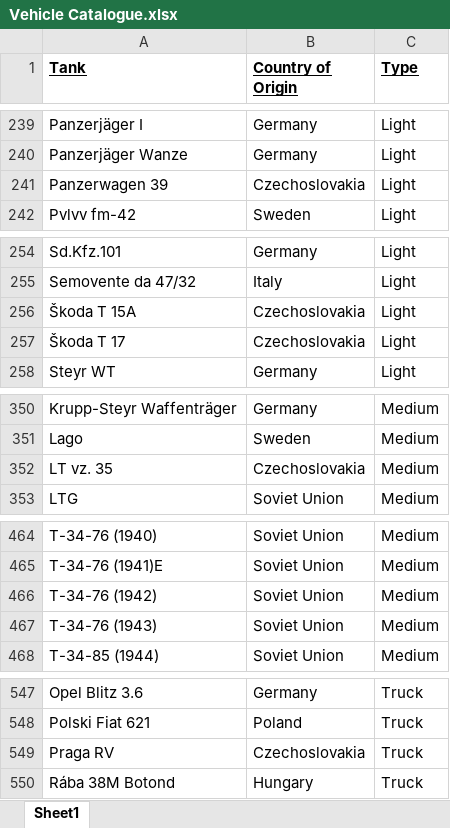
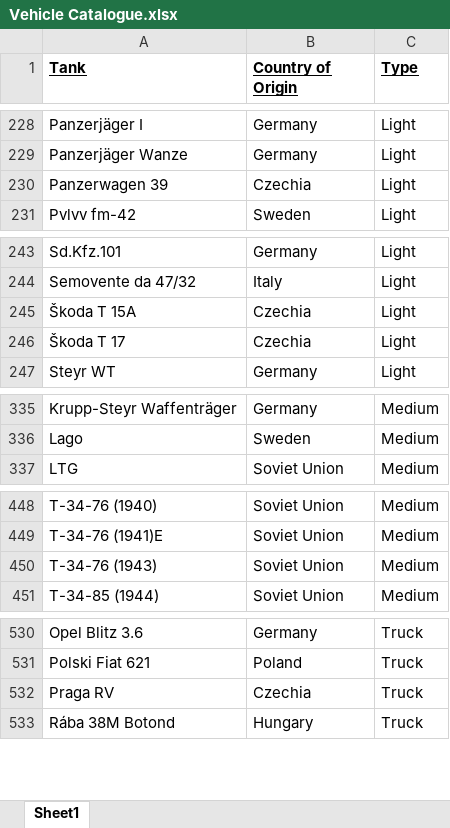
Before and after one commit to SilverInc2001/Ostfront-Tank-Collection, an Excel workbook: Vehicle Catalogue.xlsx, sheet Sheet1, drawn as a sheet; only a part is shown, gaps mark what is left out; values as stored, in another font and other column widths than the file's, no borders; removed rows and columns are numbered as before the commit, all else as after; the diff covers the shown part only; the diff names each change by its address in the sheet, - before the commit and + after, or states it on an @@ line.

```diff
--- a/Vehicle Catalogue.xlsx (sheet Sheet1)
+++ b/Vehicle Catalogue.xlsx (sheet Sheet1)
-B230 (Country of Origin): Czechoslovakia
+B230 (Country of Origin): Czechia
-B245:B246 (Country of Origin): Czechoslovakia
+B245:B246 (Country of Origin): Czechia
-row 352: LT vz. 35 | Czechoslovakia | Medium
-row 466: T-34-76 (1942) | Soviet Union | Medium
-B532 (Country of Origin): Czechoslovakia
+B532 (Country of Origin): Czechia
```
Also changed, not shown: 1 added row, 16 removed rows and 5 edited cells elsewhere in this sheet.
